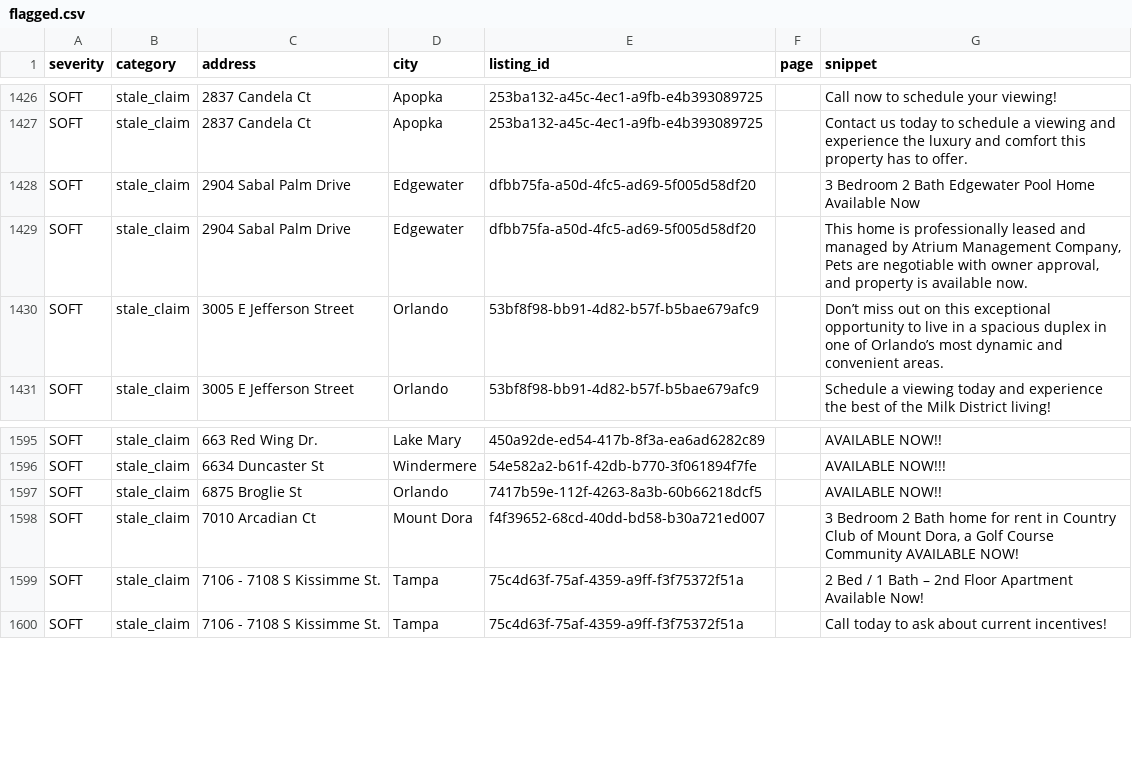
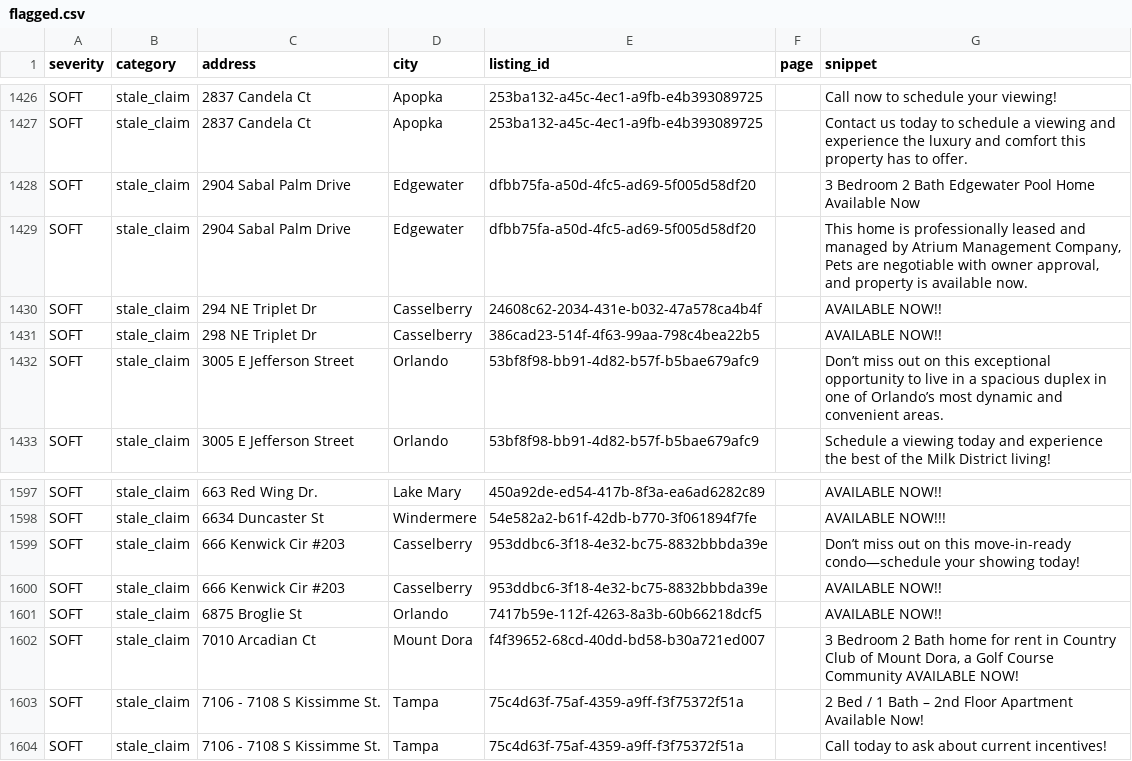
Before and after one commit to dariusking69/atrium-portfolio, a CSV file: review/flagged.csv, drawn as a sheet; only a part is shown, gaps mark what is left out; the diff names each change by its address in the sheet, - before the commit and + after, or states it on an @@ line.

```diff
--- a/review/flagged.csv
+++ b/review/flagged.csv
+row 1430: SOFT | stale_claim | 294 NE Triplet Dr | Casselberry | 24608c62-2034-431e-b032-47a578ca4b4f |  | AVAILABLE NOW!!
+row 1431: SOFT | stale_claim | 298 NE Triplet Dr | Casselberry | 386cad23-514f-4f63-99aa-798c4bea22b5 |  | AVAILABLE NOW!!
+row 1599: SOFT | stale_claim | 666 Kenwick Cir #203 | Casselberry | 953ddbc6-3f18-4e32-bc75-8832bbbda39e |  | Don’t miss out on this move-in-ready condo—schedule your showing today!
+row 1600: SOFT | stale_claim | 666 Kenwick Cir #203 | Casselberry | 953ddbc6-3f18-4e32-bc75-8832bbbda39e |  | AVAILABLE NOW!!
```
Also changed, not shown: 51 other files.
